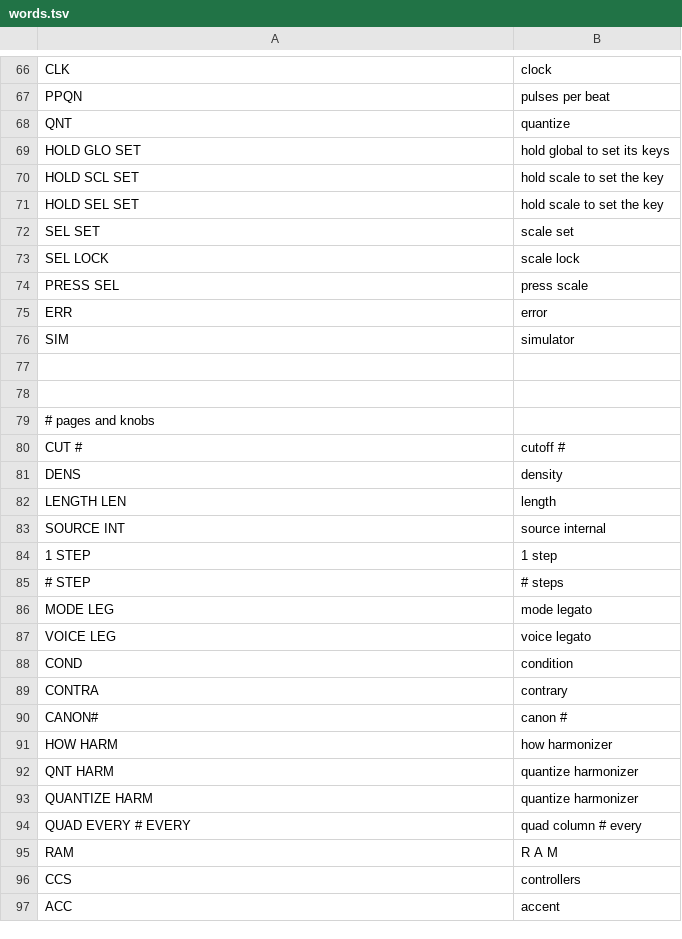
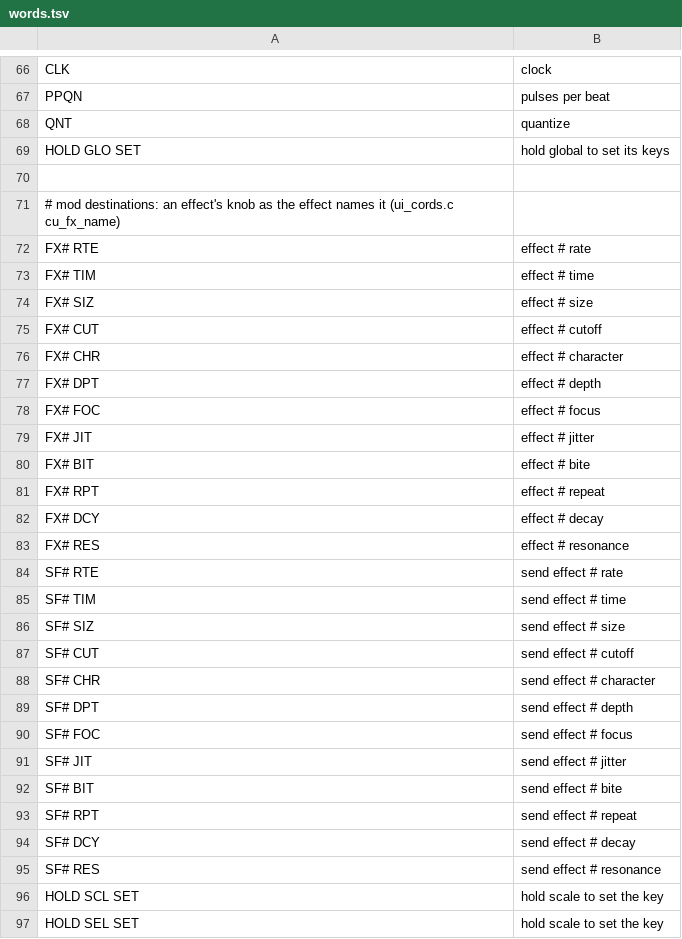
Before and after one commit to Rastapopolix/tessera, a TSV file: firmware/words.tsv, drawn as a sheet; only a part is shown, gaps mark what is left out; the shorter side is filled out with more unchanged rows; the diff names each change by its address in the sheet, - before the commit and + after, or states it on an @@ line.

```diff
--- a/firmware/words.tsv
+++ b/firmware/words.tsv
+row 70: (empty)
+row 71: # mod destinations: an effect's knob as the effect names it (ui_cords.c cu_fx_name)
+row 72: FX# RTE | effect # rate
+row 73: FX# TIM | effect # time
+row 74: FX# SIZ | effect # size
+row 75: FX# CUT | effect # cutoff
+row 76: FX# CHR | effect # character
+row 77: FX# DPT | effect # depth
+row 78: FX# FOC | effect # focus
+row 79: FX# JIT | effect # jitter
+row 80: FX# BIT | effect # bite
+row 81: FX# RPT | effect # repeat
+row 82: FX# DCY | effect # decay
+row 83: FX# RES | effect # resonance
+row 84: SF# RTE | send effect # rate
+row 85: SF# TIM | send effect # time
+row 86: SF# SIZ | send effect # size
+row 87: SF# CUT | send effect # cutoff
+row 88: SF# CHR | send effect # character
+row 89: SF# DPT | send effect # depth
+row 90: SF# FOC | send effect # focus
+row 91: SF# JIT | send effect # jitter
+row 92: SF# BIT | send effect # bite
+row 93: SF# RPT | send effect # repeat
+row 94: SF# DCY | send effect # decay
+row 95: SF# RES | send effect # resonance
```
Also changed, not shown: 5 other files.
